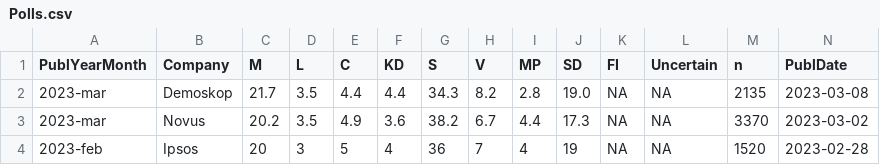
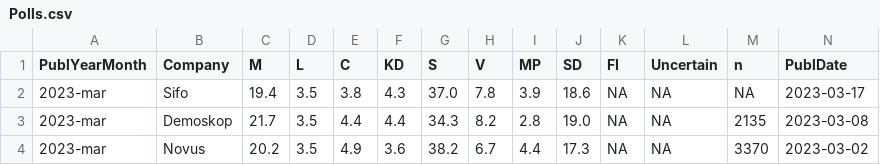
Before and after one commit to MansMeg/SwedishPolls, a CSV file: Data/Polls.csv, drawn as a sheet; only a part is shown; the shorter side is filled out with more unchanged rows; rows hold the shown columns only; the diff names each change by its address in the sheet, - before the commit and + after, or states it on an @@ line.

Commit message:
Sifo mar

```diff
--- a/Data/Polls.csv
+++ b/Data/Polls.csv
+row 2: 2023-mar | Sifo | 19.4 | 3.5 | 3.8 | 4.3 | 37.0 | 7.8 | 3.9 | 18.6 | NA | NA | NA | 2023-03-17
```
